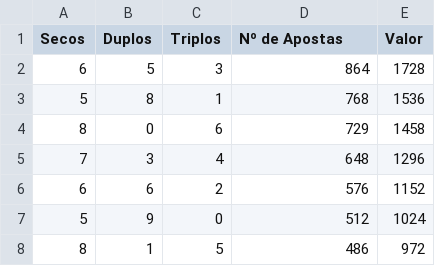
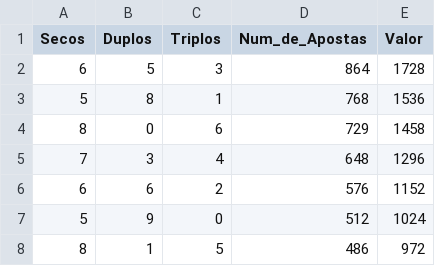
Before and after one commit to marcosvilhena87/loteca-ML-test, a CSV file: data/raw/valor_cartao.csv, drawn as a sheet; only a part is shown.

```diff
--- a/data/raw/valor_cartao.csv
+++ b/data/raw/valor_cartao.csv
@@ -1,2 +1,2 @@
-Secos;Duplos;Triplos;Nº de Apostas;Valor
+Secos;Duplos;Triplos;Num_de_Apostas;Valor
 6;5;3;864;1728
```
Also changed, not shown: 11 other files.
